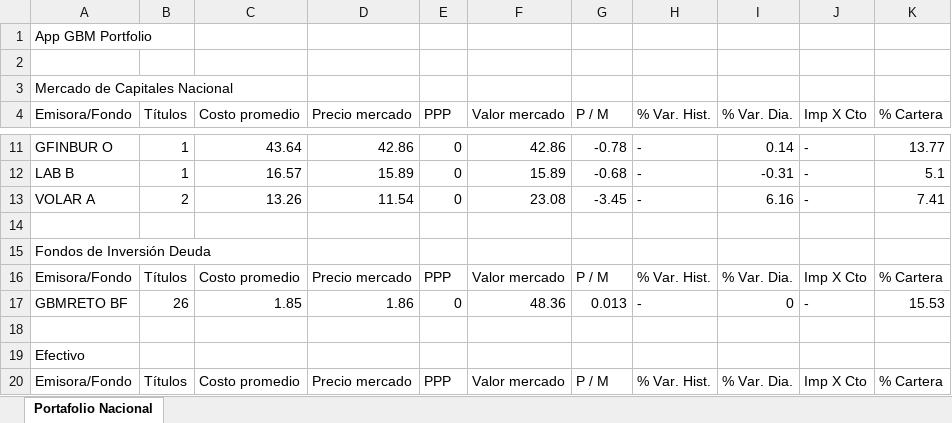
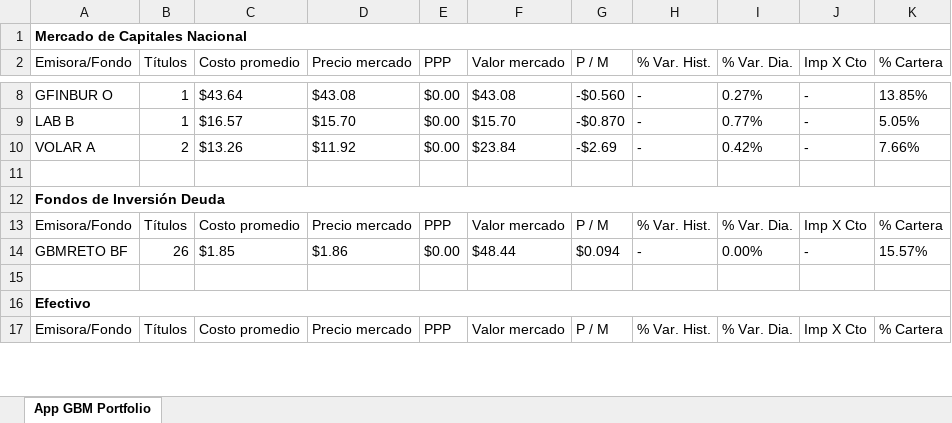
Before and after one commit to Pzadri/FinancialAgent, an Excel workbook: data/gbm/portafolio-nacional.xlsx, sheet App GBM Portfolio, drawn as a sheet; only a part is shown, gaps mark what is left out; values as stored, in another font and other column widths than the file's, no borders; table styles not drawn; removed rows and columns are numbered as before the commit, all else as after; the diff covers the shown part only; the diff names each change by its address in the sheet, - before the commit and + after, or states it on an @@ line.

Commit message:
feat(gbm-reader): improve numeric parsing for currency and percentage values
- Add _parse_num() helper function to handle currency ($), percentage (%), and dash (-) formatted values
- Replace repetitive float conversion logic with _parse_num() calls across read_nacional() function
- Replace repetitive float conversion logic with _parse_num() calls across read_usa() function
- Handle edge cases: None values, empty strings, "N/A", and negative currency amounts
- Update cash entry validation to use _parse_num() for consistent zero-value detection
- Update backend and frontend logs with latest application runtime data
- Add last_updates.json tracking file for data synchronization
- Consolidate numeric parsing to reduce code duplication and improve maintainability

```diff
--- a/data/gbm/portafolio-nacional.xlsx (sheet App GBM Portfolio)
+++ b/data/gbm/portafolio-nacional.xlsx (sheet App GBM Portfolio)
-sheet tab: Portafolio Nacional
+sheet tab: App GBM Portfolio
-row 1: App GBM Portfolio
-row 2: (empty)
-A1 bold: off
+A1 bold: on
+A1:K1 merged
-C8 (Costo promedio): 43.64
+C8 (Costo promedio): $43.64
-D8 (Precio mercado): 42.86
+D8 (Precio mercado): $43.08
-E8:E10 (PPP): 0
+E8:E10 (PPP): $0.00
-F8 (Valor mercado): 42.86
+F8 (Valor mercado): $43.08
-G8 (P / M): -0.78
+G8 (P / M): -$0.560
-I8 (% Var. Dia.): 0.14
+I8 (% Var. Dia.): 0.27%
-K8 (% Cartera): 13.77
+K8 (% Cartera): 13.85%
-C9 (Costo promedio): 16.57
+C9 (Costo promedio): $16.57
-D9 (Precio mercado): 15.89
+D9 (Precio mercado): $15.70
-F9 (Valor mercado): 15.89
+F9 (Valor mercado): $15.70
-G9 (P / M): -0.68
+G9 (P / M): -$0.870
-I9 (% Var. Dia.): -0.31
+I9 (% Var. Dia.): 0.77%
-K9 (% Cartera): 5.1
+K9 (% Cartera): 5.05%
-C10 (Costo promedio): 13.26
+C10 (Costo promedio): $13.26
-D10 (Precio mercado): 11.54
+D10 (Precio mercado): $11.92
-F10 (Valor mercado): 23.08
+F10 (Valor mercado): $23.84
-G10 (P / M): -3.45
+G10 (P / M): -$2.69
-I10 (% Var. Dia.): 6.16
+I10 (% Var. Dia.): 0.42%
-K10 (% Cartera): 7.41
+K10 (% Cartera): 7.66%
-A12 bold: off
+A12 bold: on
+A12:K12 merged
-C14 (Costo promedio): 1.85
+C14 (Costo promedio): $1.85
-D14 (Precio mercado): 1.86
+D14 (Precio mercado): $1.86
-E14 (PPP): 0
+E14 (PPP): $0.00
-F14 (Valor mercado): 48.36
+F14 (Valor mercado): $48.44
-G14 (P / M): 0.013
+G14 (P / M): $0.094
-I14 (% Var. Dia.): 0
+I14 (% Var. Dia.): 0.00%
-K14 (% Cartera): 15.53
+K14 (% Cartera): 15.57%
-A16 bold: off
+A16 bold: on
+A16:K16 merged
```
Also changed, not shown: 3 added rows, 1 removed row and 42 edited cells elsewhere in this sheet, data/GI/gastos-ingresos.xlsx, data/gbm/portafolio-usa.xlsx, 5 other files.
